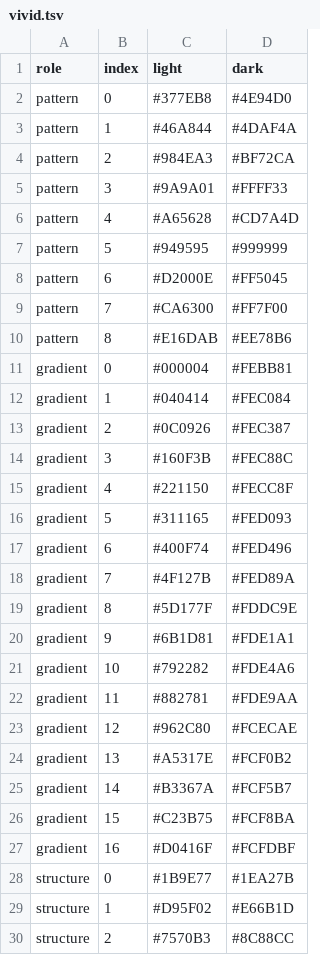
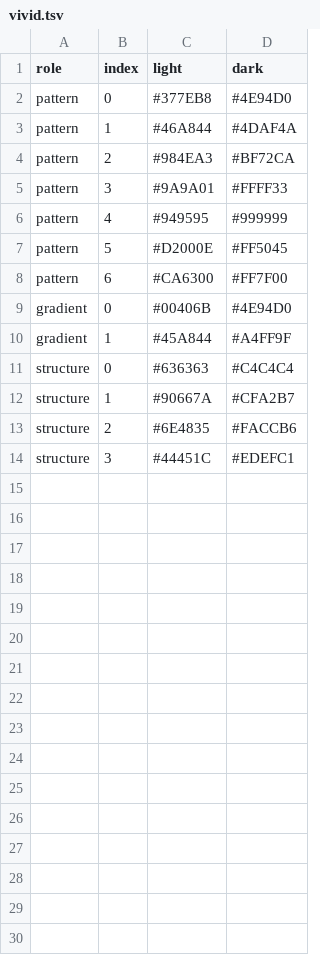
Before and after one commit to enhantica/edi, a TSV file: data/palettes/vivid.tsv, drawn as a sheet.

Commit message:
Offer eighteen colour schemes, with Coast as the default
edi's own Coast, Garden, Peaceful, Fog forest and Sage, nine published palettes for data and four app themes' accents, each with light and dark colours. Measured colours keep out of the calculated curve's hue range and a set keeps at most seven of them; past them a two-colour gradient whose lightness rises along the datasets. Structures take up to five muted colours, each at its own lightness. PROVENANCE.md cites every source.

```diff
--- a/data/palettes/vivid.tsv
+++ b/data/palettes/vivid.tsv
@@ -5,26 +5,10 @@ pattern	2	#984EA3	#BF72CA
 pattern	3	#9A9A01	#FFFF33
-pattern	4	#A65628	#CD7A4D
-pattern	5	#949595	#999999
-pattern	6	#D2000E	#FF5045
-pattern	7	#CA6300	#FF7F00
-pattern	8	#E16DAB	#EE78B6
-gradient	0	#000004	#FEBB81
-gradient	1	#040414	#FEC084
-gradient	2	#0C0926	#FEC387
-gradient	3	#160F3B	#FEC88C
-gradient	4	#221150	#FECC8F
-gradient	5	#311165	#FED093
-gradient	6	#400F74	#FED496
-gradient	7	#4F127B	#FED89A
-gradient	8	#5D177F	#FDDC9E
-gradient	9	#6B1D81	#FDE1A1
-gradient	10	#792282	#FDE4A6
-gradient	11	#882781	#FDE9AA
-gradient	12	#962C80	#FCECAE
-gradient	13	#A5317E	#FCF0B2
-gradient	14	#B3367A	#FCF5B7
-gradient	15	#C23B75	#FCF8BA
-gradient	16	#D0416F	#FCFDBF
-structure	0	#1B9E77	#1EA27B
-structure	1	#D95F02	#E66B1D
-structure	2	#7570B3	#8C88CC
+pattern	4	#949595	#999999
+pattern	5	#D2000E	#FF5045
+pattern	6	#CA6300	#FF7F00
+gradient	0	#00406B	#4E94D0
+gradient	1	#45A844	#A4FF9F
+structure	0	#636363	#C4C4C4
+structure	1	#90667A	#CFA2B7
+structure	2	#6E4835	#FACCB6
+structure	3	#44451C	#EDEFC1
```
Also changed, not shown: data/palettes/tableau.tsv, 39 other files.
